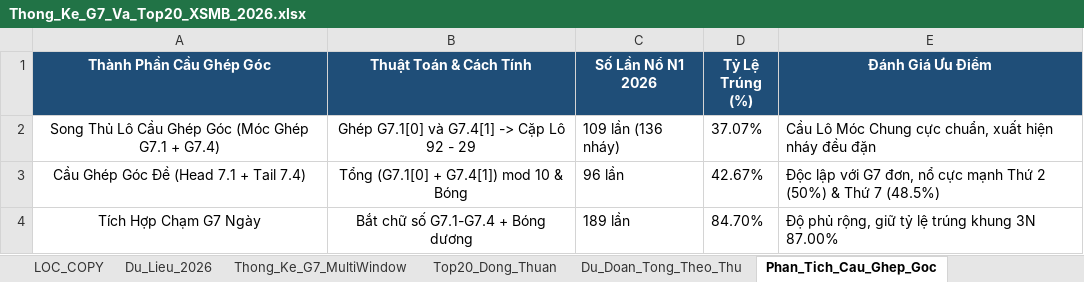
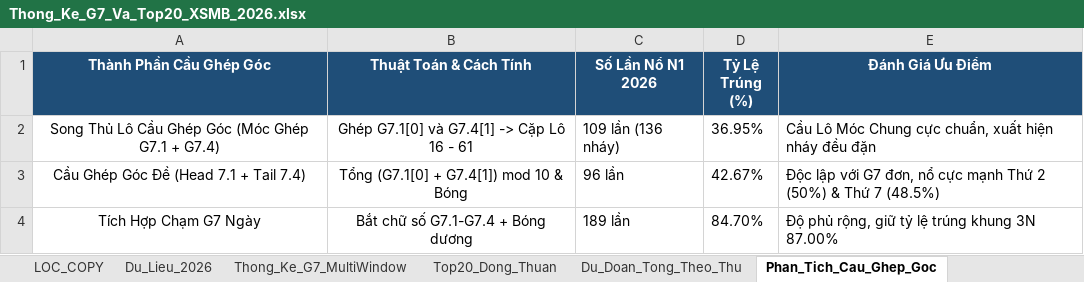
Before and after one commit to happiness2286-dot/logistic, an Excel workbook: Thong_Ke_G7_Va_Top20_XSMB_2026.xlsx, sheet Phan_Tich_Cau_Ghep_Goc, drawn as a sheet; values as stored, in another font and other column widths than the file's, no borders; the diff names each change by its address in the sheet, - before the commit and + after, or states it on an @@ line.

```diff
--- a/Thong_Ke_G7_Va_Top20_XSMB_2026.xlsx (sheet Phan_Tich_Cau_Ghep_Goc)
+++ b/Thong_Ke_G7_Va_Top20_XSMB_2026.xlsx (sheet Phan_Tich_Cau_Ghep_Goc)
-B2 (Thuật Toán & Cách Tính): Ghép G7.1[0] và G7.4[1] -> Cặp Lô 92 - 29
+B2 (Thuật Toán & Cách Tính): Ghép G7.1[0] và G7.4[1] -> Cặp Lô 16 - 61
-D2 (Tỷ Lệ Trúng (%)): 37.07%
+D2 (Tỷ Lệ Trúng (%)): 36.95%
```
Also changed, not shown: sheet Lich_Su_Nuoi_Khung_3Ngay, sheet Top20_Dong_Thuan, sheet Dan_Ha_So_Nhip_Vang, sheet Thong_Ke_Nang_Cao_G7, sheet Du_Lieu_2026, sheet Thong_Ke_G7_MultiWindow, 2 more sheets, 9 other files.
